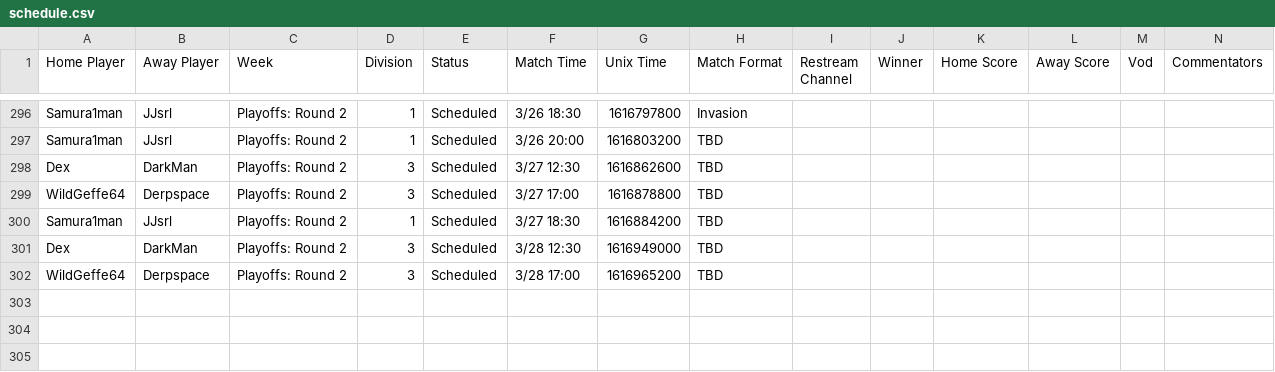
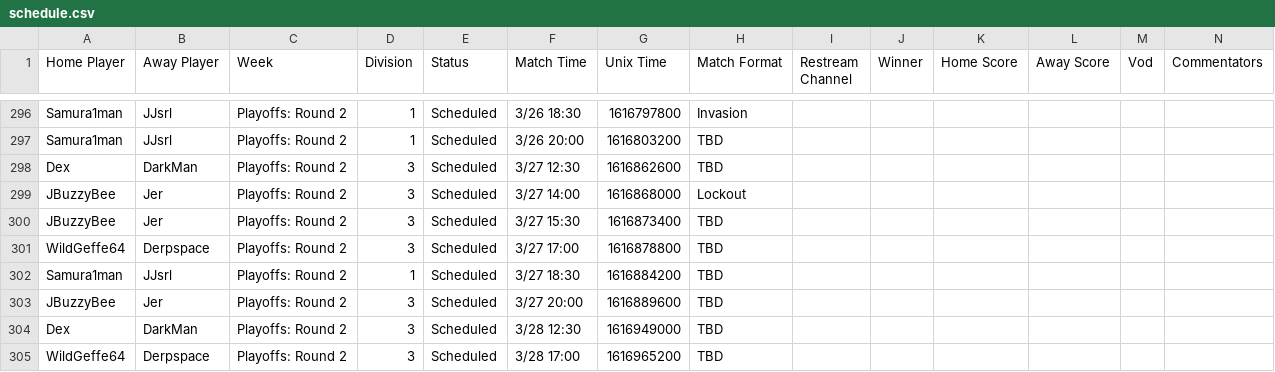
Before and after one commit to Lego6245/sms.bingo, a CSV file: schedule.csv, drawn as a sheet; only a part is shown, gaps mark what is left out.

Commit message:
Updating Schedule

```diff
--- a/schedule.csv
+++ b/schedule.csv
@@ -298,4 +298,7 @@
 "Dex","DarkMan","Playoffs: Round 2","3","Scheduled","3/27 12:30","1616862600","TBD","","","","","",""
+"JBuzzyBee","Jer","Playoffs: Round 2","3","Scheduled","3/27 14:00","1616868000","Lockout","","","","","",""
+"JBuzzyBee","Jer","Playoffs: Round 2","3","Scheduled","3/27 15:30","1616873400","TBD","","","","","",""
 "WildGeffe64","Derpspace","Playoffs: Round 2","3","Scheduled","3/27 17:00","1616878800","TBD","","","","","",""
 "Samura1man","JJsrl","Playoffs: Round 2","1","Scheduled","3/27 18:30","1616884200","TBD","","","","","",""
+"JBuzzyBee","Jer","Playoffs: Round 2","3","Scheduled","3/27 20:00","1616889600","TBD","","","","","",""
 "Dex","DarkMan","Playoffs: Round 2","3","Scheduled","3/28 12:30","1616949000","TBD","","","","","",""
```
